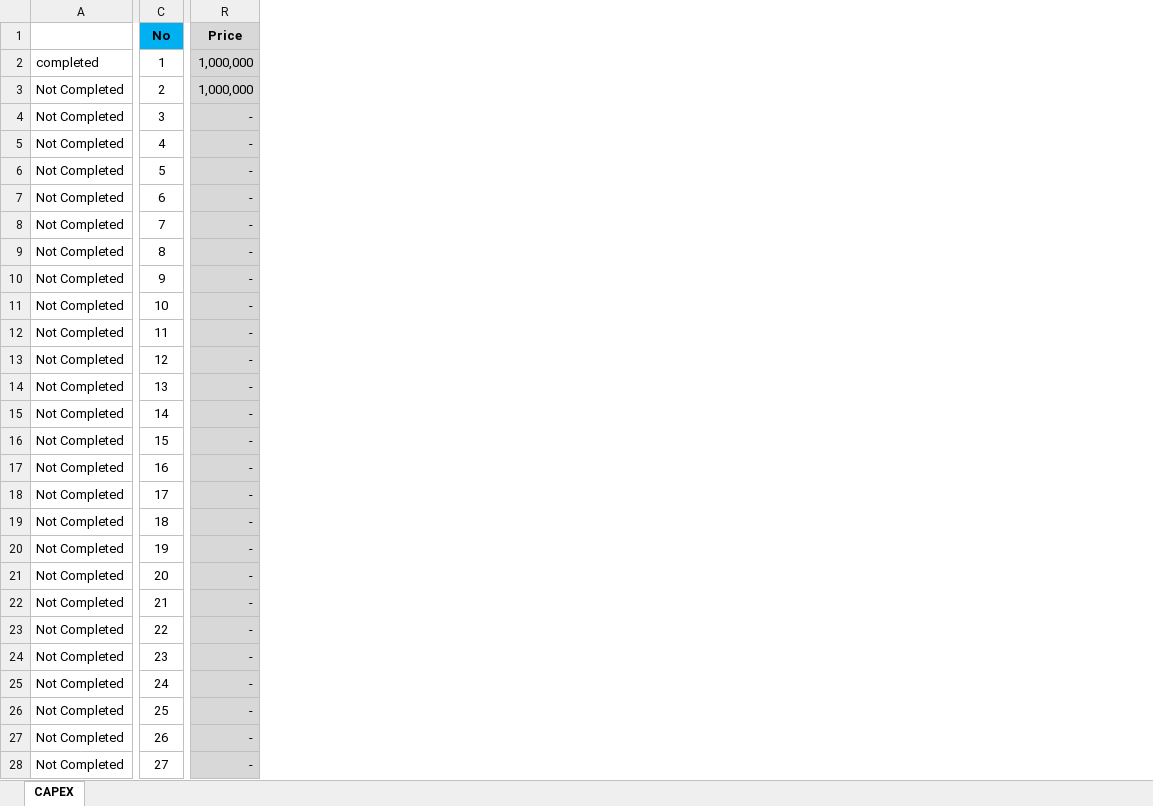
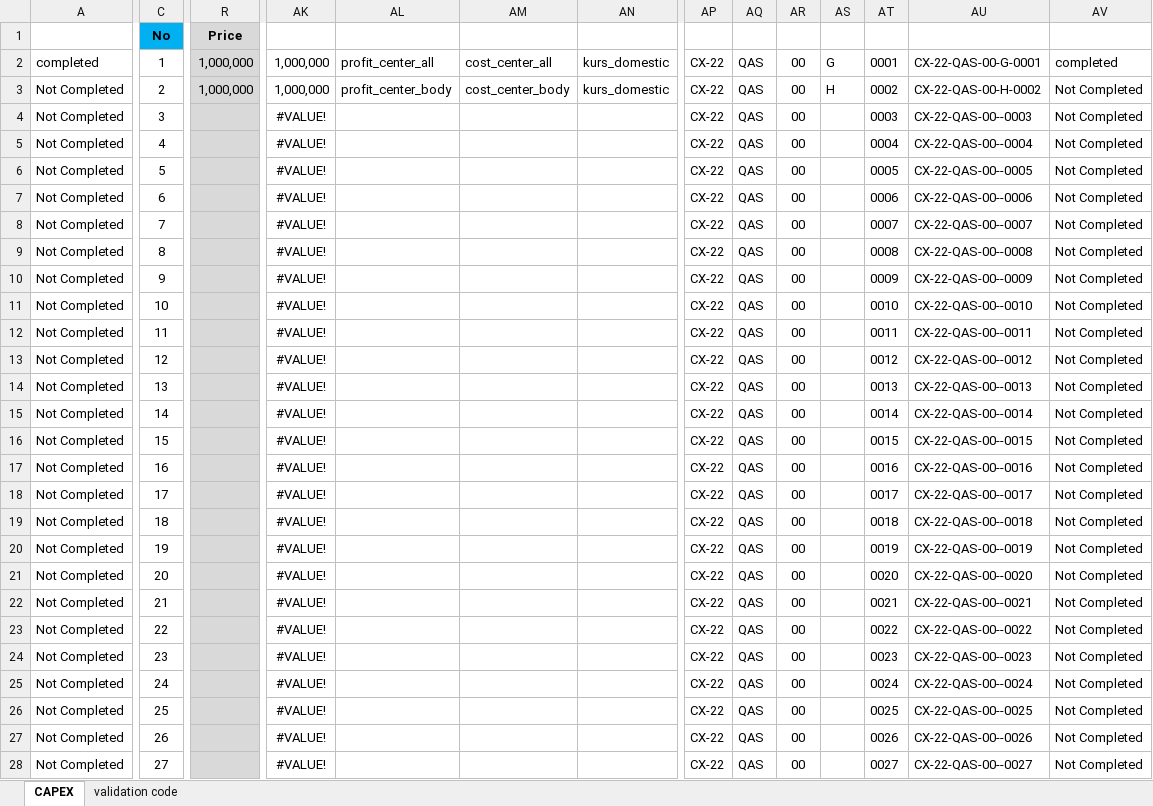
Before and after one commit to aisin-remote/cubic-pro, an Excel workbook: public/files/Template_Capex2.xlsx, sheet CAPEX, drawn as a sheet; only a part is shown, gaps mark what is left out; values as stored, in another font and other column widths than the file's, no borders; charts and pictures and conditional formats not drawn; the diff covers the shown part only; the diff names each change by its address in the sheet, - before the commit and + after, or states it on an @@ line.

Commit message:
Dev-1.1.0 Fix Upload capex,expenses, export report and by dept

```diff
--- a/public/files/Template_Capex2.xlsx (sheet CAPEX)
+++ b/public/files/Template_Capex2.xlsx (sheet CAPEX)
+sheet tab: validation code
+column AK, rows 2-28: 1,000,000 | 1,000,000 | #VALUE! | #VALUE! | #VALUE! | #VALUE! | #VALUE! | #VALUE! | #VALUE! | #VALUE! | #VALUE! | #VALUE! | #VALUE! | #VALUE! | #VALUE! | #VALUE! | #VALUE! | #VALUE! | #VALUE! | #VALUE! | #VALUE! | #VALUE! | #VALUE! | #VALUE! | #VALUE! | #VALUE! | #VALUE!
+column AL, rows 2-3: profit_center_all | profit_center_body
+column AM, rows 2-3: cost_center_all | cost_center_body
+column AN, rows 2-3: kurs_domestic | kurs_domestic
+column AP, rows 2-28: all CX-22
+column AQ, rows 2-28: all QAS
+column AR, rows 2-28: all 00
+column AS, rows 2-3: G | H
+column AT, rows 2-28: 0001 | 0002 | 0003 | 0004 | 0005 | 0006 | 0007 | 0008 | 0009 | 0010 | 0011 | 0012 | 0013 | 0014 | 0015 | 0016 | 0017 | 0018 | 0019 | 0020 | 0021 | 0022 | 0023 | 0024 | 0025 | 0026 | 0027
+column AU, rows 2-28: CX-22-QAS-00-G-0001 | CX-22-QAS-00-H-0002 | CX-22-QAS-00--0003 | CX-22-QAS-00--0004 | CX-22-QAS-00--0005 | CX-22-QAS-00--0006 | CX-22-QAS-00--0007 | CX-22-QAS-00--0008 | CX-22-QAS-00--0009 | CX-22-QAS-00--0010 | CX-22-QAS-00--0011 | CX-22-QAS-00--0012 | CX-22-QAS-00--0013 | CX-22-QAS-00--0014 | CX-22-QAS-00--0015 | CX-22-QAS-00--0016 | CX-22-QAS-00--0017 | CX-22-QAS-00--0018 | CX-22-QAS-00--0019 | CX-22-QAS-00--0020 | CX-22-QAS-00--0021 | CX-22-QAS-00--0022 | CX-22-QAS-00--0023 | CX-22-QAS-00--0024 | CX-22-QAS-00--0025 | CX-22-QAS-00--0026 | CX-22-QAS-00--0027
+column AV, rows 2-28: completed | Not Completed | Not Completed | Not Completed | Not Completed | Not Completed | Not Completed | Not Completed | Not Completed | Not Completed | Not Completed | Not Completed | Not Completed | Not Completed | Not Completed | Not Completed | Not Completed | Not Completed | Not Completed | Not Completed | Not Completed | Not Completed | Not Completed | Not Completed | Not Completed | Not Completed | Not Completed
-R4:R28 (Price): -
+R4:R28 (Price): (empty)
```
Also changed, not shown: 21 added columns, 3 removed columns and 25 edited cells elsewhere in this sheet, formulas that keep their value, charts or pictures, 48 other files.
